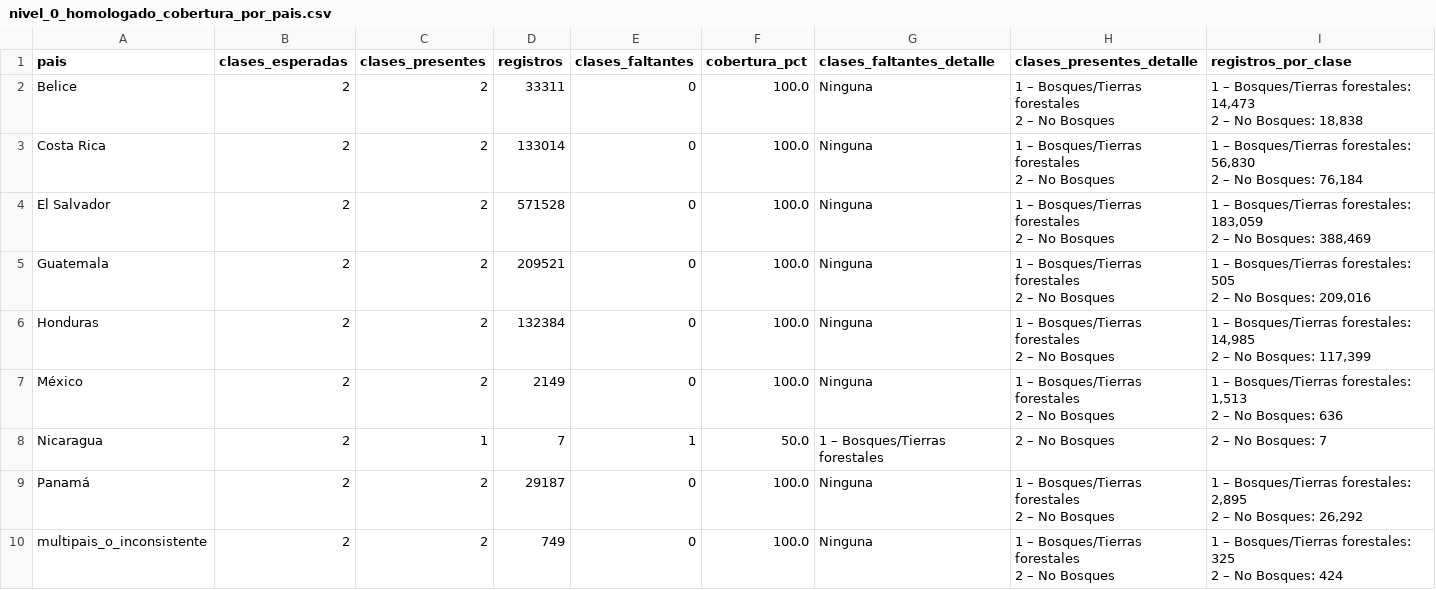
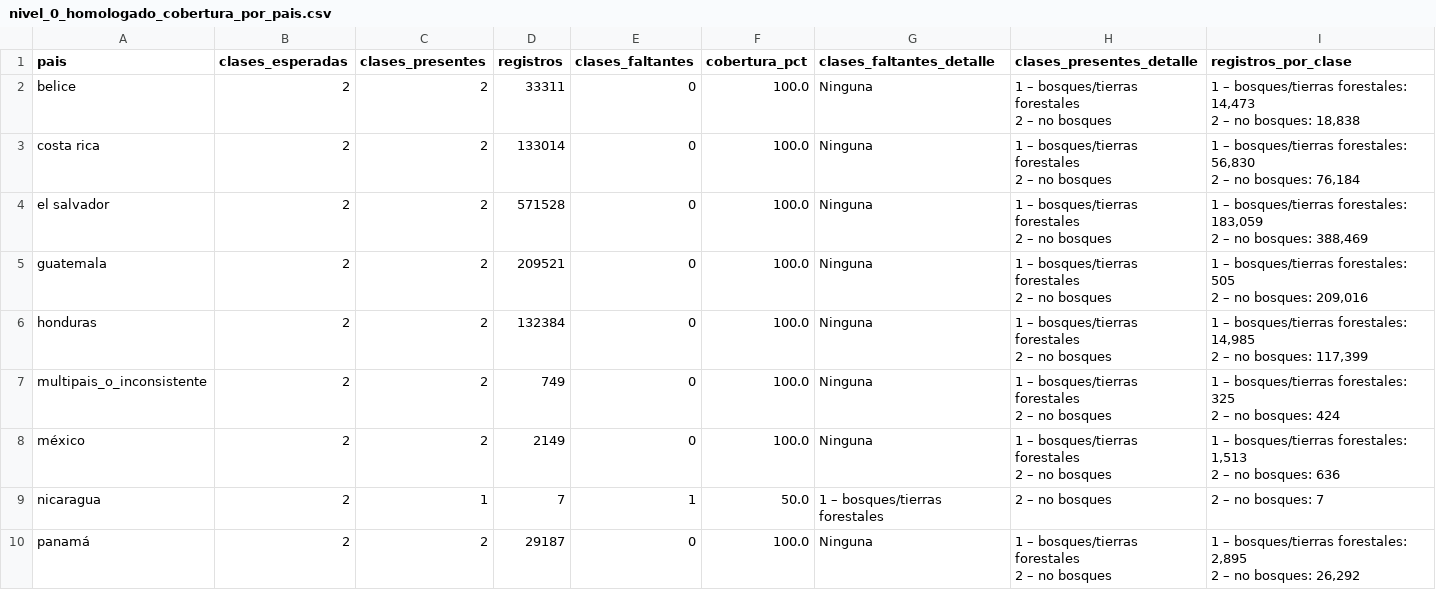
Before and after one commit to CrisVolcano/PGBM_actividad_1_diagnostico, a CSV file: outputs/reports/homologacion_por_pais/nivel_0_homologado_cobertura_por_pais.csv, drawn as a sheet.

Commit message:
Update - correccion homologacion y html web gaps

```diff
--- a/outputs/reports/homologacion_por_pais/nivel_0_homologado_cobertura_por_pais.csv
+++ b/outputs/reports/homologacion_por_pais/nivel_0_homologado_cobertura_por_pais.csv
@@ -1,26 +1,26 @@
 pais,clases_esperadas,clases_presentes,registros,clases_faltantes,cobertura_pct,clases_faltantes_detalle,clases_presentes_detalle,registros_por_clase
-Belice,2,2,33311,0,100.0,Ninguna,"1 – Bosques/Tierras forestales
-2 – No Bosques","1 – Bosques/Tierras forestales: 14,473
-2 – No Bosques: 18,838"
-Costa Rica,2,2,133014,0,100.0,Ninguna,"1 – Bosques/Tierras forestales
-2 – No Bosques","1 – Bosques/Tierras forestales: 56,830
-2 – No Bosques: 76,184"
-El Salvador,2,2,571528,0,100.0,Ninguna,"1 – Bosques/Tierras forestales
-2 – No Bosques","1 – Bosques/Tierras forestales: 183,059
-2 – No Bosques: 388,469"
-Guatemala,2,2,209521,0,100.0,Ninguna,"1 – Bosques/Tierras forestales
-2 – No Bosques","1 – Bosques/Tierras forestales: 505
-2 – No Bosques: 209,016"
-Honduras,2,2,132384,0,100.0,Ninguna,"1 – Bosques/Tierras forestales
-2 – No Bosques","1 – Bosques/Tierras forestales: 14,985
-2 – No Bosques: 117,399"
-México,2,2,2149,0,100.0,Ninguna,"1 – Bosques/Tierras forestales
-2 – No Bosques","1 – Bosques/Tierras forestales: 1,513
-2 – No Bosques: 636"
-Nicaragua,2,1,7,1,50.0,1 – Bosques/Tierras forestales,2 – No Bosques,2 – No Bosques: 7
-Panamá,2,2,29187,0,100.0,Ninguna,"1 – Bosques/Tierras forestales
-2 – No Bosques","1 – Bosques/Tierras forestales: 2,895
-2 – No Bosques: 26,292"
-multipais_o_inconsistente,2,2,749,0,100.0,Ninguna,"1 – Bosques/Tierras forestales
-2 – No Bosques","1 – Bosques/Tierras forestales: 325
-2 – No Bosques: 424"
+belice,2,2,33311,0,100.0,Ninguna,"1 – bosques/tierras forestales
+2 – no bosques","1 – bosques/tierras forestales: 14,473
+2 – no bosques: 18,838"
+costa rica,2,2,133014,0,100.0,Ninguna,"1 – bosques/tierras forestales
+2 – no bosques","1 – bosques/tierras forestales: 56,830
+2 – no bosques: 76,184"
+el salvador,2,2,571528,0,100.0,Ninguna,"1 – bosques/tierras forestales
+2 – no bosques","1 – bosques/tierras forestales: 183,059
+2 – no bosques: 388,469"
+guatemala,2,2,209521,0,100.0,Ninguna,"1 – bosques/tierras forestales
+2 – no bosques","1 – bosques/tierras forestales: 505
+2 – no bosques: 209,016"
+honduras,2,2,132384,0,100.0,Ninguna,"1 – bosques/tierras forestales
+2 – no bosques","1 – bosques/tierras forestales: 14,985
+2 – no bosques: 117,399"
+multipais_o_inconsistente,2,2,749,0,100.0,Ninguna,"1 – bosques/tierras forestales
+2 – no bosques","1 – bosques/tierras forestales: 325
+2 – no bosques: 424"
+méxico,2,2,2149,0,100.0,Ninguna,"1 – bosques/tierras forestales
+2 – no bosques","1 – bosques/tierras forestales: 1,513
+2 – no bosques: 636"
+nicaragua,2,1,7,1,50.0,1 – bosques/tierras forestales,2 – no bosques,2 – no bosques: 7
+panamá,2,2,29187,0,100.0,Ninguna,"1 – bosques/tierras forestales
+2 – no bosques","1 – bosques/tierras forestales: 2,895
+2 – no bosques: 26,292"
```
Also changed, not shown: outputs/reports/homologacion_por_pais/nivel_0_homologado_conteos_completos.csv, outputs/reports/homologacion_por_pais/nivel_1_homologado_clases_faltantes_por_pais.csv, 29 other files.
